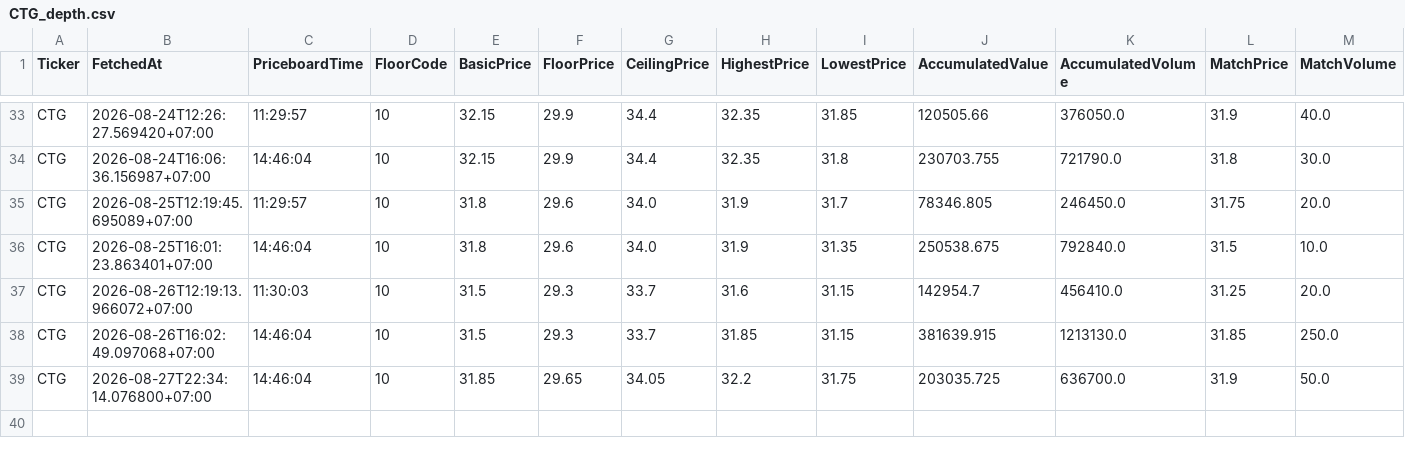
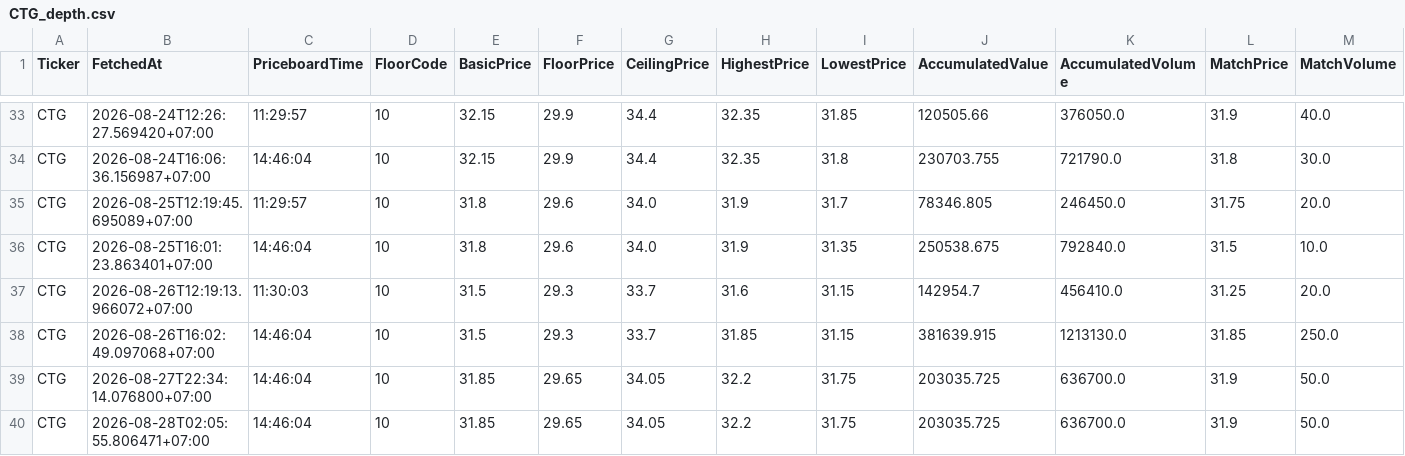
Before and after one commit to minhhai2209/investment-notebook, a CSV file: out/data/depth_snapshots/CTG_depth.csv, drawn as a sheet; only a part is shown, gaps mark what is left out; rows hold the shown columns only; the diff names each change by its address in the sheet, - before the commit and + after, or states it on an @@ line.

```diff
--- a/out/data/depth_snapshots/CTG_depth.csv
+++ b/out/data/depth_snapshots/CTG_depth.csv
+row 40: CTG | 2026-08-28T02:05:55.806471+07:00 | 14:46:04 | 10 | 31.85 | 29.65 | 34.05 | 32.2 | 31.75 | 203035.725 | 636700.0 | 31.9 | 50.0
```
Also changed, not shown: out/data/depth_snapshots/HPG_depth.csv, out/data/depth_snapshots/SHB_depth.csv, 36 other files.
